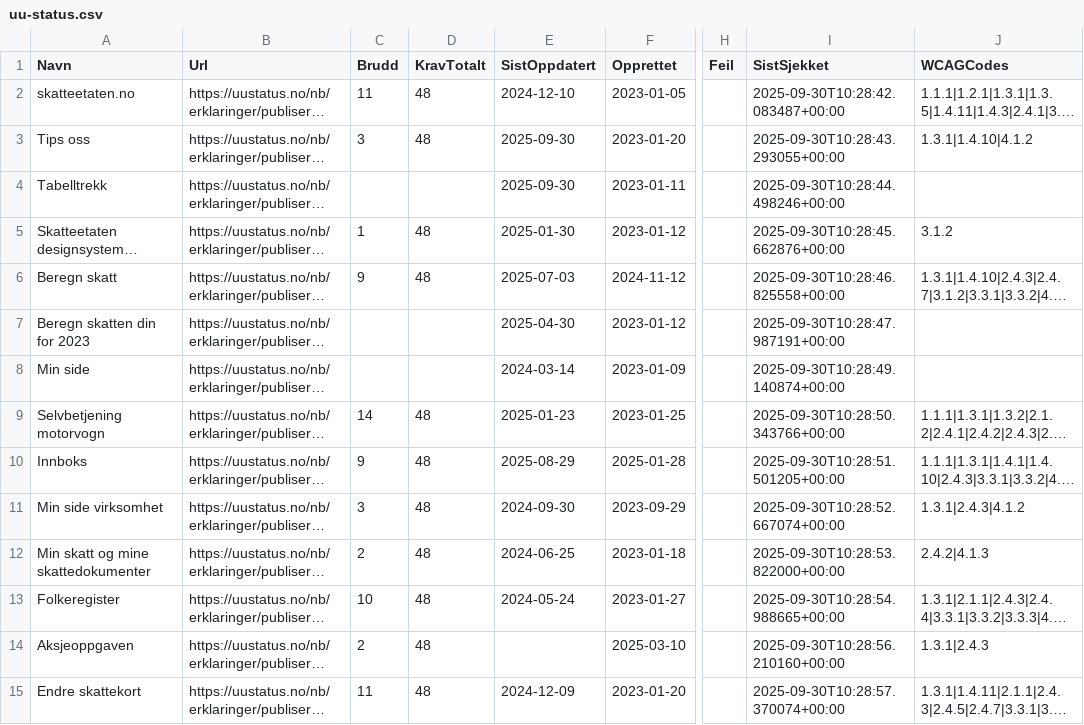
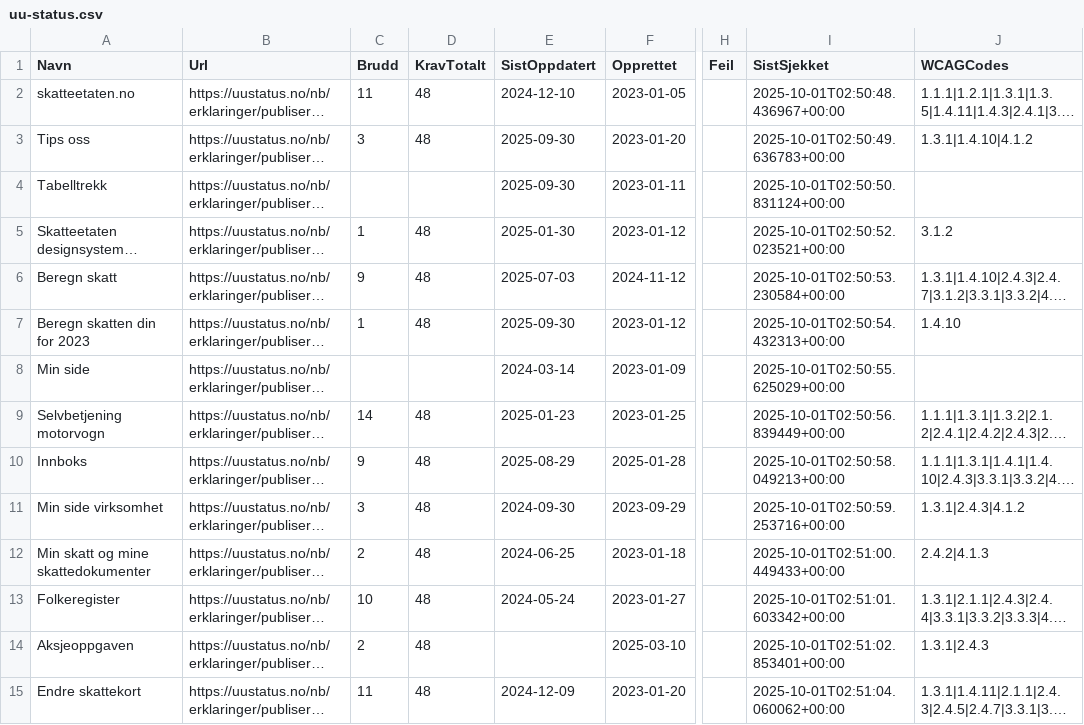
Before and after one commit to Almasy74/toolsified, a CSV file: docs/uu-status.csv, drawn as a sheet; only a part is shown, gaps mark what is left out; long unchanged cells end in …; the diff covers the shown part only; the diff names each change by its address in the sheet, - before the commit and + after, or states it on an @@ line.

```diff
--- a/docs/uu-status.csv
+++ b/docs/uu-status.csv
-I2 (SistSjekket): 2025-09-30T10:28:42.083487+00:00
+I2 (SistSjekket): 2025-10-01T02:50:48.436967+00:00
-I3 (SistSjekket): 2025-09-30T10:28:43.293055+00:00
+I3 (SistSjekket): 2025-10-01T02:50:49.636783+00:00
-I4 (SistSjekket): 2025-09-30T10:28:44.498246+00:00
+I4 (SistSjekket): 2025-10-01T02:50:50.831124+00:00
-I5 (SistSjekket): 2025-09-30T10:28:45.662876+00:00
+I5 (SistSjekket): 2025-10-01T02:50:52.023521+00:00
-I6 (SistSjekket): 2025-09-30T10:28:46.825558+00:00
+I6 (SistSjekket): 2025-10-01T02:50:53.230584+00:00
-C7 (Brudd): (empty)
+C7 (Brudd): 1
-D7 (KravTotalt): (empty)
+D7 (KravTotalt): 48
-E7 (SistOppdatert): 2025-04-30
+E7 (SistOppdatert): 2025-09-30
-I7 (SistSjekket): 2025-09-30T10:28:47.987191+00:00
+I7 (SistSjekket): 2025-10-01T02:50:54.432313+00:00
-J7 (WCAGCodes): (empty)
+J7 (WCAGCodes): 1.4.10
-I8 (SistSjekket): 2025-09-30T10:28:49.140874+00:00
+I8 (SistSjekket): 2025-10-01T02:50:55.625029+00:00
-I9 (SistSjekket): 2025-09-30T10:28:50.343766+00:00
+I9 (SistSjekket): 2025-10-01T02:50:56.839449+00:00
-I10 (SistSjekket): 2025-09-30T10:28:51.501205+00:00
+I10 (SistSjekket): 2025-10-01T02:50:58.049213+00:00
-I11 (SistSjekket): 2025-09-30T10:28:52.667074+00:00
+I11 (SistSjekket): 2025-10-01T02:50:59.253716+00:00
-I12 (SistSjekket): 2025-09-30T10:28:53.822000+00:00
+I12 (SistSjekket): 2025-10-01T02:51:00.449433+00:00
-I13 (SistSjekket): 2025-09-30T10:28:54.988665+00:00
+I13 (SistSjekket): 2025-10-01T02:51:01.603342+00:00
-I14 (SistSjekket): 2025-09-30T10:28:56.210160+00:00
+I14 (SistSjekket): 2025-10-01T02:51:02.853401+00:00
-I15 (SistSjekket): 2025-09-30T10:28:57.370074+00:00
+I15 (SistSjekket): 2025-10-01T02:51:04.060062+00:00
```
Also changed, not shown: 67 edited cells elsewhere in this file, uu-status.csv, 5 other files.
